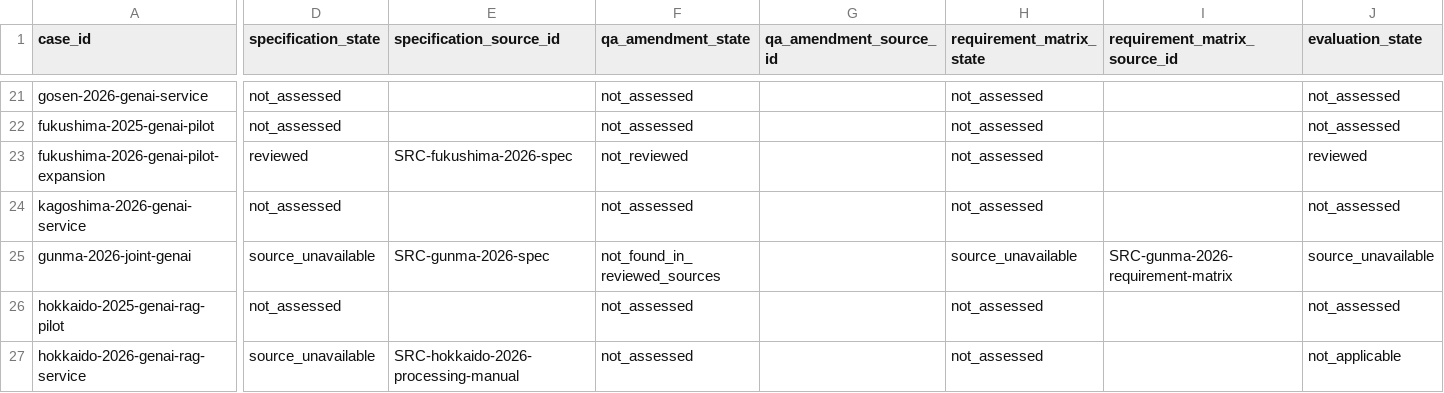
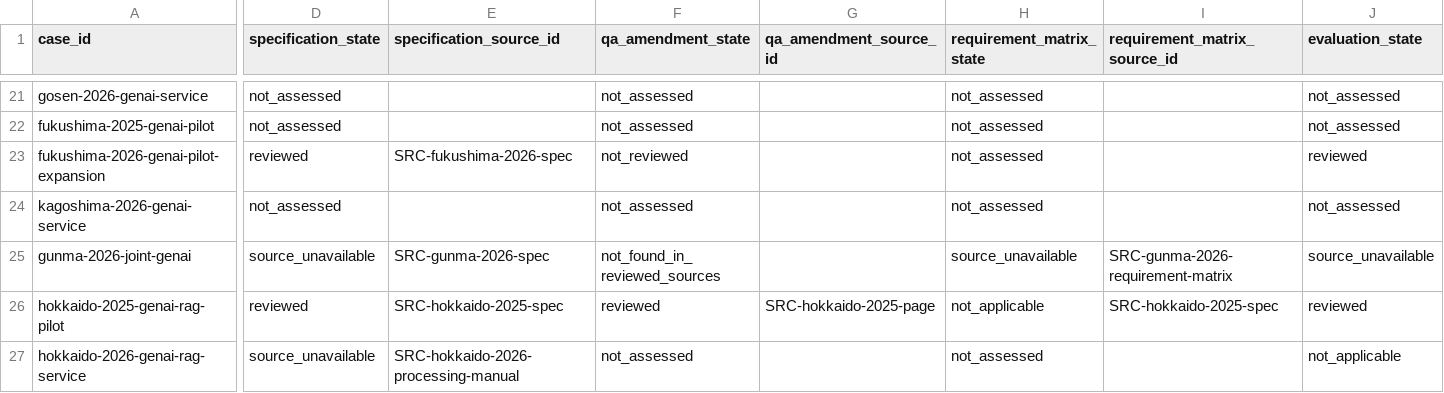
Before and after one commit to Josh-Temple/public-sector-ai-procurement-japan, a CSV file: data/case_evidence_summary.csv, drawn as a sheet; only a part is shown, gaps mark what is left out; the diff covers the shown part only; the diff names each change by its address in the sheet, - before the commit and + after, or states it on an @@ line.

Commit message:
Regenerate case evidence summary for Hokkaido 2025

```diff
--- a/data/case_evidence_summary.csv
+++ b/data/case_evidence_summary.csv
-D26 (specification_state): not_assessed
+D26 (specification_state): reviewed
-E26 (specification_source_id): (empty)
+E26 (specification_source_id): SRC-hokkaido-2025-spec
-F26 (qa_amendment_state): not_assessed
+F26 (qa_amendment_state): reviewed
-G26 (qa_amendment_source_id): (empty)
+G26 (qa_amendment_source_id): SRC-hokkaido-2025-page
-H26 (requirement_matrix_state): not_assessed
+H26 (requirement_matrix_state): not_applicable
-I26 (requirement_matrix_source_id): (empty)
+I26 (requirement_matrix_source_id): SRC-hokkaido-2025-spec
-J26 (evaluation_state): not_assessed
+J26 (evaluation_state): reviewed
```
Also changed, not shown: 14 edited cells elsewhere in this file.
